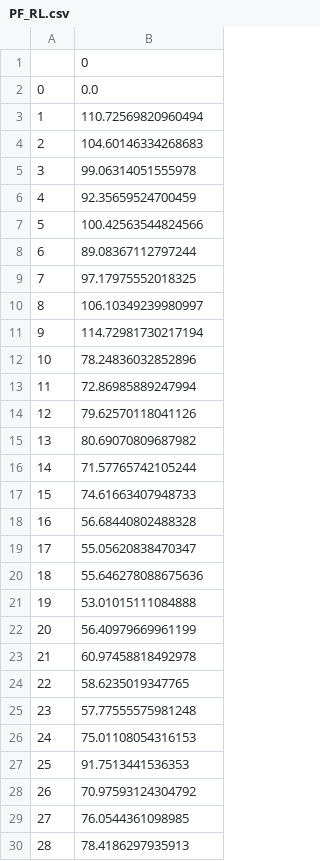
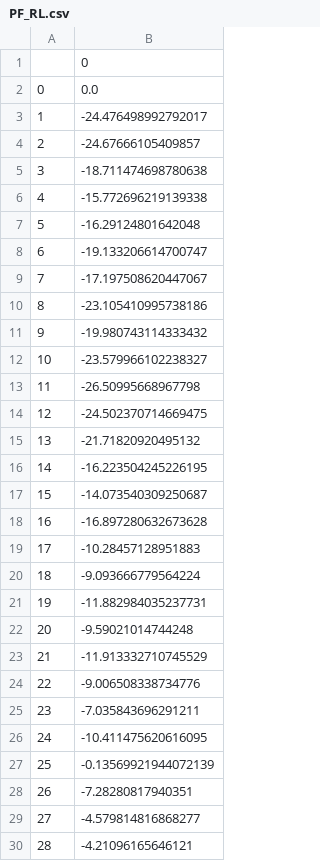
Before and after one commit to Yang-Hyun-Jun/Felector, a CSV file: result/seed1/PF_RL.csv, drawn as a sheet; only a part is shown; the diff covers the shown part only.

```diff
--- a/result/seed1/PF_RL.csv
+++ b/result/seed1/PF_RL.csv
@@ -2,29 +2,29 @@
 0,0.0
-1,110.72569820960494
-2,104.60146334268683
-3,99.06314051555978
-4,92.35659524700459
-5,100.42563544824566
-6,89.08367112797244
-7,97.17975552018325
-8,106.10349239980997
-9,114.72981730217194
-10,78.24836032852896
-11,72.86985889247994
-12,79.62570118041126
-13,80.69070809687982
-14,71.57765742105244
-15,74.61663407948733
-16,56.68440802488328
-17,55.05620838470347
-18,55.646278088675636
-19,53.01015111084888
-20,56.40979669961199
-21,60.97458818492978
-22,58.6235019347765
-23,57.77555575981248
-24,75.01108054316153
-25,91.7513441536353
-26,70.97593124304792
-27,76.0544361098985
-28,78.4186297935913
+1,-24.476498992792017
+2,-24.67666105409857
+3,-18.711474698780638
+4,-15.772696219139338
+5,-16.29124801642048
+6,-19.133206614700747
+7,-17.197508620447067
+8,-23.105410995738186
+9,-19.980743114333432
+10,-23.579966102238327
+11,-26.50995668967798
+12,-24.502370714669475
+13,-21.71820920495132
+14,-16.223504245226195
+15,-14.073540309250687
+16,-16.897280632673628
+17,-10.28457128951883
+18,-9.093666779564224
+19,-11.882984035237731
+20,-9.59021014744248
+21,-11.913332710745529
+22,-9.006508338734776
+23,-7.035843696291211
+24,-10.411475620616095
+25,-0.13569921944072139
+26,-7.28280817940351
+27,-4.579814816868277
+28,-4.21096165646121
```
Also changed, not shown: 64 edited cells elsewhere in this file, result/seed1/PO_RL.csv, result/seed1/PO_random.csv, 33 other files.
